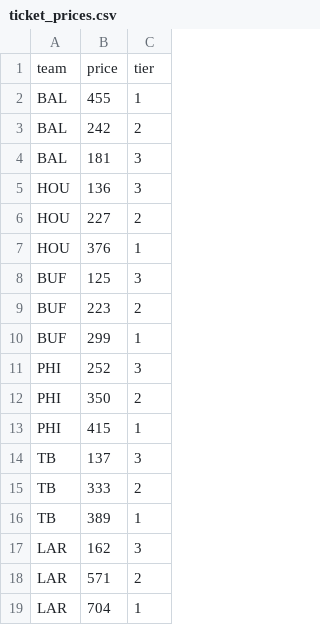
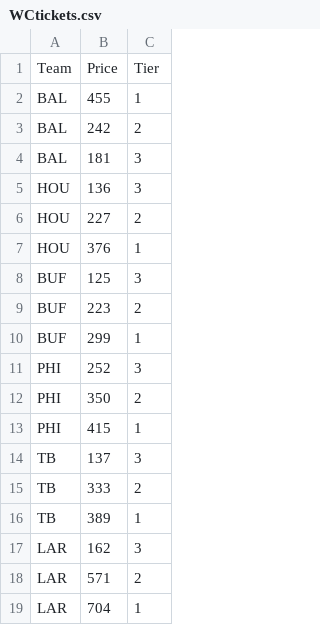
Before and after one commit to ColinM25/GamePlan, a CSV file: data/WCtickets.csv (was data/ticket_prices.csv), drawn as a sheet.

```diff
--- a/data/ticket_prices.csv
+++ b/data/WCtickets.csv
@@ -1,2 +1,2 @@
-team,price,tier
+Team,Price,Tier
 BAL,455,1
```
Also changed, not shown: data/WChotels.csv, 2 other files.
